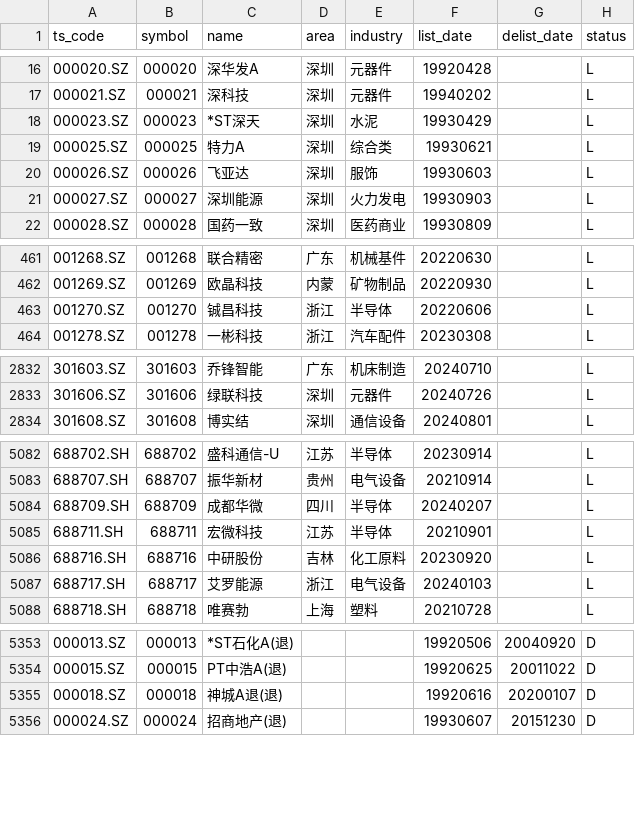
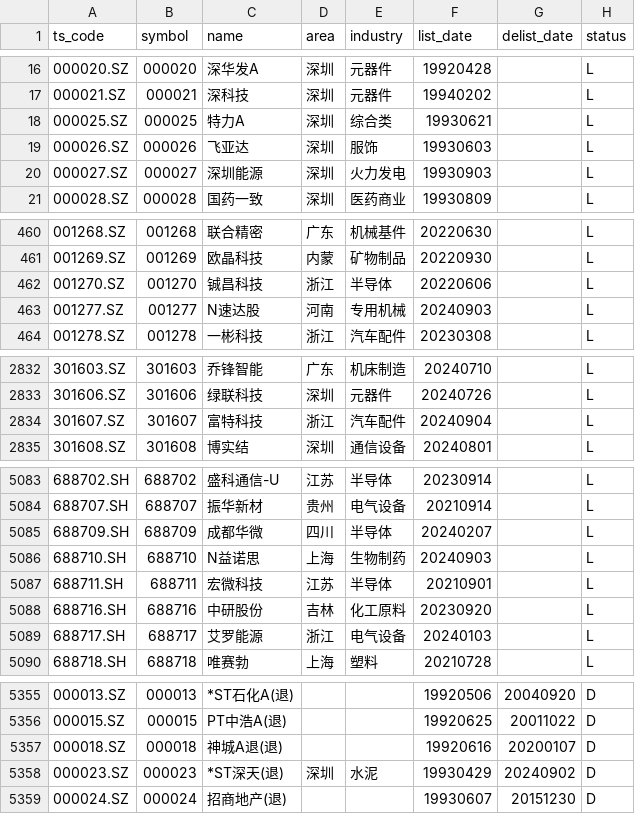
Before and after one commit to AFAN-LIFE/macropage, a CSV file: data/stock_basic.csv, drawn as a sheet; only a part is shown, gaps mark what is left out; removed rows and columns are numbered as before the commit, all else as after; the diff covers the shown part only; the diff names each change by its address in the sheet, - before the commit and + after, or states it on an @@ line.

Commit message:
daily update tushare data

```diff
--- a/data/stock_basic.csv
+++ b/data/stock_basic.csv
-row 18: 000023.SZ | 000023 | *ST深天 | 深圳 | 水泥 | 19930429 |  | L
+row 463: 001277.SZ | 001277 | N速达股 | 河南 | 专用机械 | 20240903 |  | L
+row 2834: 301607.SZ | 301607 | 富特科技 | 浙江 | 汽车配件 | 20240904 |  | L
+row 5086: 688710.SH | 688710 | N益诺思 | 上海 | 生物制药 | 20240903 |  | L
+row 5358: 000023.SZ | 000023 | *ST深天(退) | 深圳 | 水泥 | 19930429 | 20240902 | D
```
Also changed, not shown: 4 edited cells elsewhere in this file, data/tf_continuous.csv, data/yield.csv, 1 other file.
